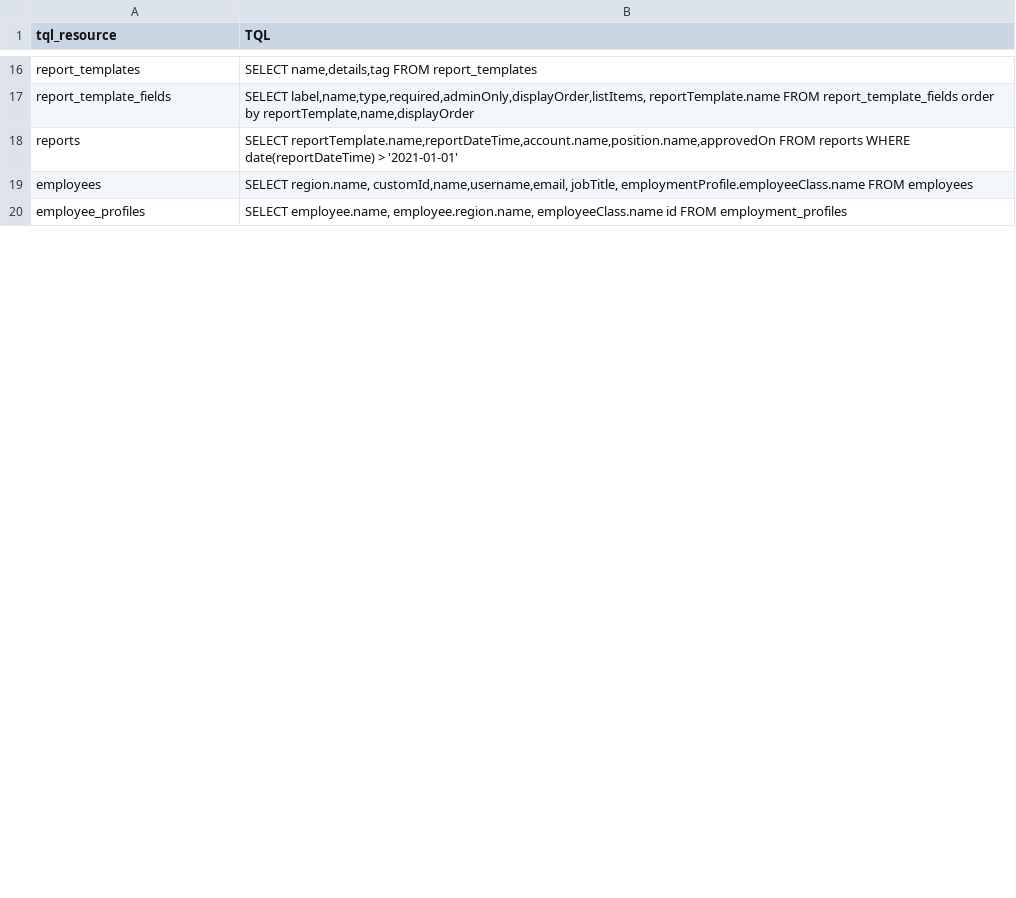
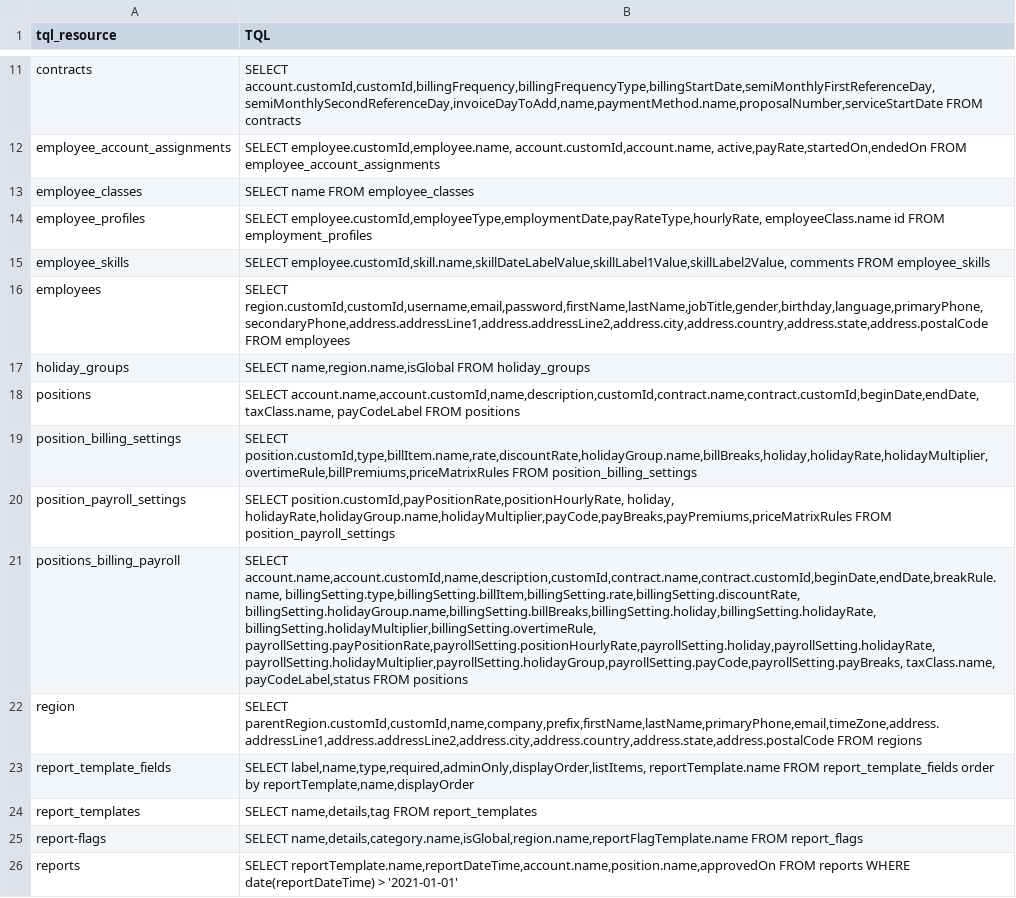
Before and after one commit to LiOdDo/streamlit-batchfile-convert, a CSV file: data-tql-collections.csv, drawn as a sheet; only a part is shown, gaps mark what is left out; removed rows and columns are numbered as before the commit, all else as after; the diff covers the shown part only; the diff names each change by its address in the sheet, - before the commit and + after, or states it on an @@ line.

Commit message:
Update data-tql-collections.csv

```diff
--- a/data-tql-collections.csv
+++ b/data-tql-collections.csv
+row 11: contracts | SELECT account.customId,customId,billingFrequency,billingFrequencyType,billingStartDate,semiMonthlyFirstReferenceDay,semiMonthlySecondReferenceDay,invoiceDayToAdd,name,paymentMethod.name,proposalNumber,serviceStartDate FROM contracts
+row 12: employee_account_assignments | SELECT employee.customId,employee.name, account.customId,account.name, active,payRate,startedOn,endedOn FROM employee_account_assignments
@@ row 21 moved to row 13: employee_classes @@
+row 14: employee_profiles | SELECT employee.customId,employeeType,employmentDate,payRateType,hourlyRate, employeeClass.name id FROM employment_profiles
+row 15: employee_skills | SELECT employee.customId,skill.name,skillDateLabelValue,skillLabel1Value,skillLabel2Value, comments FROM employee_skills
+row 16: employees | SELECT region.customId,customId,username,email,password,firstName,lastName,jobTitle,gender,birthday,language,primaryPhone,secondaryPhone,address.addressLine1,address.addressLine2,address.city,address.country,address.state,address.postalCode FROM employees
@@ row 4 moved to row 17: holiday_groups @@
+row 18: positions | SELECT account.name,account.customId,name,description,customId,contract.name,contract.customId,beginDate,endDate, taxClass.name, payCodeLabel FROM positions
+row 19: position_billing_settings | SELECT position.customId,type,billItem.name,rate,discountRate,holidayGroup.name,billBreaks,holiday,holidayRate,holidayMultiplier,overtimeRule,billPremiums,priceMatrixRules FROM position_billing_settings
+row 20: position_payroll_settings | SELECT position.customId,payPositionRate,positionHourlyRate, holiday, holidayRate,holidayGroup.name,holidayMultiplier,payCode,payBreaks,payPremiums,priceMatrixRules FROM position_payroll_settings
+row 21: positions_billing_payroll | SELECT account.name,account.customId,name,description,customId,contract.name,contract.customId,beginDate,endDate,breakRule.name, billingSetting.type,billingSetting.billItem,billingSetting.rate,billingSetting.discountRate, billingSetting.holidayGroup.name,billingSetting.billBreaks,billingSetting.holiday,billingSetting.holidayRate, billingSetting.holidayMultiplier,billingSetting.overtimeRule, payrollSetting.payPositionRate,payrollSetting.positionHourlyRate,payrollSetting.holiday,payrollSetting.holidayRate, payrollSetting.holidayMultiplier,payrollSetting.holidayGroup,payrollSetting.payCode,payrollSetting.payBreaks, taxClass.name, payCodeLabel,status FROM positions
+row 22: region | SELECT parentRegion.customId,customId,name,company,prefix,firstName,lastName,primaryPhone,email,timeZone,address.addressLine1,address.addressLine2,address.city,address.country,address.state,address.postalCode FROM regions
@@ row 17 moved to row 23: report_template_fields @@
@@ row 8 moved to row 25: report-flags @@
-row 19: employees | SELECT region.name, customId,name,username,email, jobTitle, employmentProfile.employeeClass.name FROM employees
-row 20: employee_profiles | SELECT employee.name, employee.region.name, employeeClass.name id FROM employment_profiles
```
Also changed, not shown: 7 added rows, 7 removed rows and 5 moved rows elsewhere in this file.
